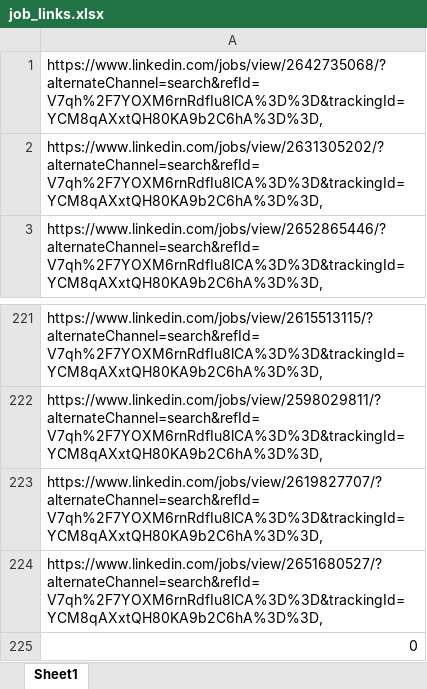
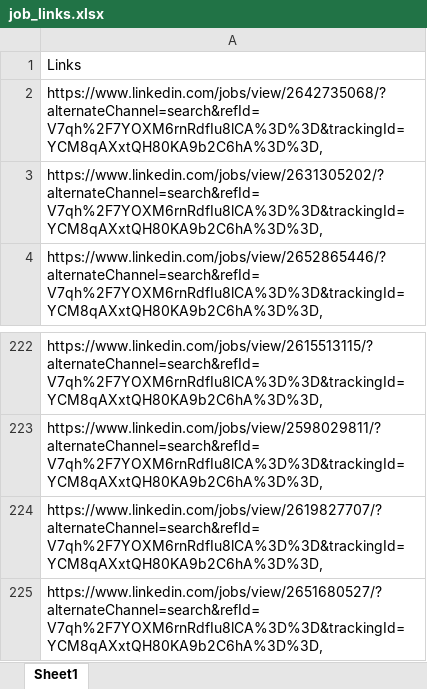
Before and after one commit to MiDHo1333/web_scraper, an Excel workbook: job_links.xlsx, sheet Sheet1, drawn as a sheet; only a part is shown, gaps mark what is left out; values as stored, in another font and other column widths than the file's, no borders; removed rows and columns are numbered as before the commit, all else as after; the diff names each change by its address in the sheet, - before the commit and + after, or states it on an @@ line.

```diff
--- a/job_links.xlsx (sheet Sheet1)
+++ b/job_links.xlsx (sheet Sheet1)
+row 1: Links
-row 225: 0
```
Also changed, not shown: 1 other file.
